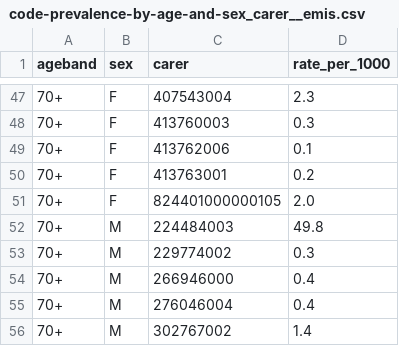
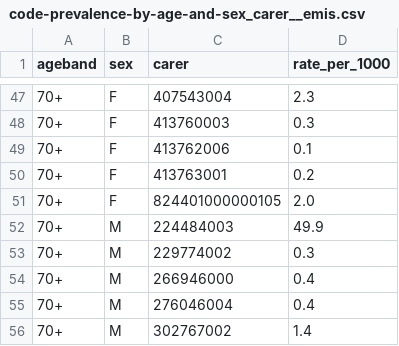
Before and after one commit to opensafely/primis-codelist-prevalence, a CSV file: released-outputs/by-codelist/code-prevalence-by-age-and-sex_carer__emis.csv, drawn as a sheet; only a part is shown, gaps mark what is left out; the diff covers the shown part only.

```diff
--- a/released-outputs/by-codelist/code-prevalence-by-age-and-sex_carer__emis.csv
+++ b/released-outputs/by-codelist/code-prevalence-by-age-and-sex_carer__emis.csv
@@ -51,3 +51,3 @@ ageband,sex,carer,rate_per_1000
 70+,F,824401000000105,2.0
-70+,M,224484003,49.8
+70+,M,224484003,49.9
 70+,M,229774002,0.3
```
Also changed, not shown: 8 edited cells elsewhere in this file, released-outputs/by-codelist/code-prevalence-by-age-and-sex_bmi_stage__emis.csv, released-outputs/by-codelist/code-prevalence-by-age-and-sex_notcarer__emis.csv, 5 other files.
